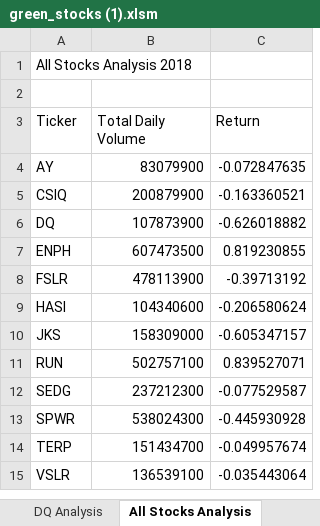
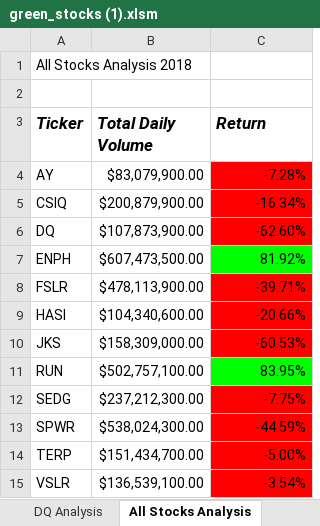
Before and after one commit to Luiwarang/stock-alaysis, an Excel workbook: green_stocks (1).xlsm, sheet All Stocks Analysis, drawn as a sheet; values as stored, in another font and other column widths than the file's, no borders; the diff names each change by its address in the sheet, - before the commit and + after, or states it on an @@ line.

```diff
--- a/green_stocks (1).xlsm (sheet All Stocks Analysis)
+++ b/green_stocks (1).xlsm (sheet All Stocks Analysis)
@@ A3:C3 bold: off → on, italic: off → on, text size: larger @@
-B4 (Total Daily Volume): 83079900
+B4 (Total Daily Volume): $83,079,900.00
-C4 (Return): -0.072847635
+C4 (Return): -7.28%
-C4:C6 fill: none
+C4:C6 fill: #FF0000
-B5 (Total Daily Volume): 200879900
+B5 (Total Daily Volume): $200,879,900.00
-C5 (Return): -0.163360521
+C5 (Return): -16.34%
-B6 (Total Daily Volume): 107873900
+B6 (Total Daily Volume): $107,873,900.00
-C6 (Return): -0.626018882
+C6 (Return): -62.60%
-B7 (Total Daily Volume): 607473500
+B7 (Total Daily Volume): $607,473,500.00
-C7 (Return): 0.819230855
+C7 (Return): 81.92%
-C7 fill: none
+C7 fill: #00FF00
-B8 (Total Daily Volume): 478113900
+B8 (Total Daily Volume): $478,113,900.00
-C8 (Return): -0.39713192
+C8 (Return): -39.71%
-C8:C10 fill: none
+C8:C10 fill: #FF0000
-B9 (Total Daily Volume): 104340600
+B9 (Total Daily Volume): $104,340,600.00
-C9 (Return): -0.206580624
+C9 (Return): -20.66%
-B10 (Total Daily Volume): 158309000
+B10 (Total Daily Volume): $158,309,000.00
-C10 (Return): -0.605347157
+C10 (Return): -60.53%
-B11 (Total Daily Volume): 502757100
+B11 (Total Daily Volume): $502,757,100.00
-C11 (Return): 0.839527071
+C11 (Return): 83.95%
-C11 fill: none
+C11 fill: #00FF00
-B12 (Total Daily Volume): 237212300
+B12 (Total Daily Volume): $237,212,300.00
-C12 (Return): -0.077529587
+C12 (Return): -7.75%
-C12:C15 fill: none
+C12:C15 fill: #FF0000
-B13 (Total Daily Volume): 538024300
+B13 (Total Daily Volume): $538,024,300.00
-C13 (Return): -0.445930928
+C13 (Return): -44.59%
-B14 (Total Daily Volume): 151434700
+B14 (Total Daily Volume): $151,434,700.00
-C14 (Return): -0.049957674
+C14 (Return): -5.00%
-B15 (Total Daily Volume): 136539100
+B15 (Total Daily Volume): $136,539,100.00
-C15 (Return): -0.035443064
+C15 (Return): -3.54%
```
Also changed, not shown: sheet Sheet3, 1 other file.
